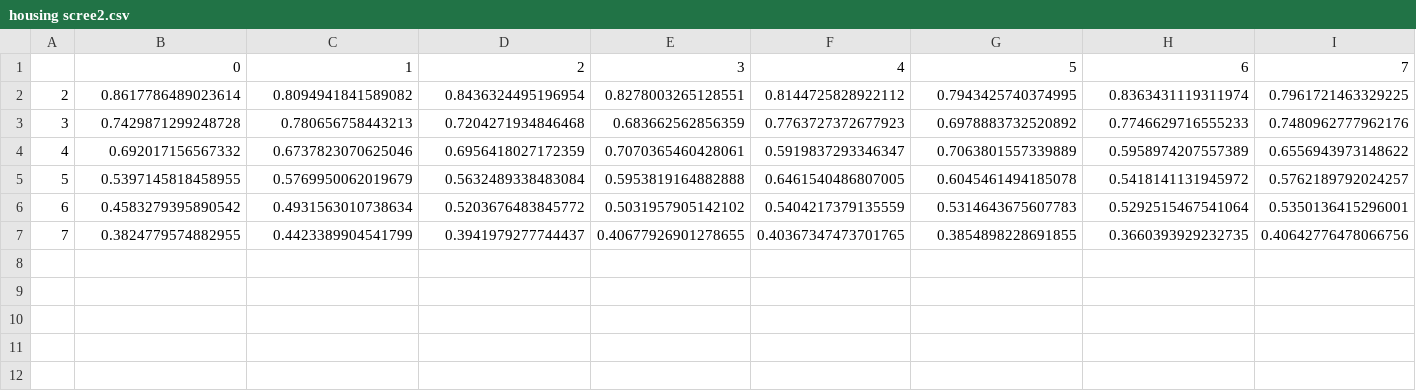
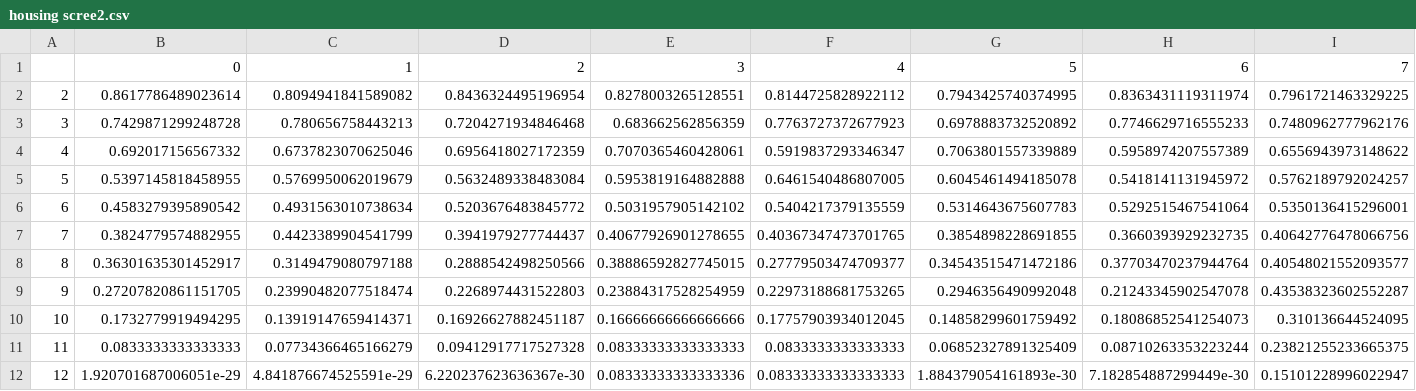
Before and after one commit to PhilipBale/CS7641-Graduate-ML, a CSV file: assignment3/results/randomized_projections/housing scree2.csv, drawn as a sheet; only a part is shown; rows hold the shown columns only; the diff names each change by its address in the sheet, - before the commit and + after, or states it on an @@ line.

Commit message:
More data

```diff
--- a/assignment3/results/randomized_projections/housing scree2.csv
+++ b/assignment3/results/randomized_projections/housing scree2.csv
+row 8: 8 | 0.36301635301452917 | 0.3149479080797188 | 0.2888542498250566 | 0.38886592827745015 | 0.27779503474709377 | 0.34543515471472186 | 0.37703470237944764 | 0.40548021552093577
+row 9: 9 | 0.27207820861151705 | 0.23990482077518474 | 0.2268974431522803 | 0.23884317528254959 | 0.22973188681753265 | 0.2946356490992048 | 0.21243345902547078 | 0.43538323602552287
+row 10: 10 | 0.1732779919494295 | 0.13919147659414371 | 0.16926627882451187 | 0.16666666666666666 | 0.17757903934012045 | 0.14858299601759492 | 0.18086852541254073 | 0.310136644524095
+row 11: 11 | 0.0833333333333333 | 0.07734366465166279 | 0.09412917717527328 | 0.08333333333333333 | 0.0833333333333333 | 0.06852327891325409 | 0.08710263353223244 | 0.23821255233665375
+row 12: 12 | 1.920701687006051e-29 | 4.841876674525591e-29 | 6.220237623636367e-30 | 0.08333333333333336 | 0.08333333333333333 | 1.884379054161893e-30 | 7.182854887299449e-30 | 0.15101228996022947
```
Also changed, not shown: assignment3/results/randomized_projections/housing scree1.csv, assignment3/results/randomized_projections/perm dim red.csv, 5 other files.
